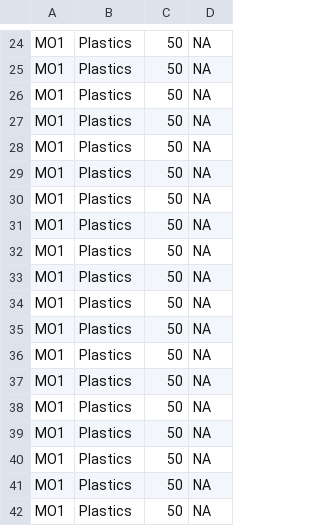
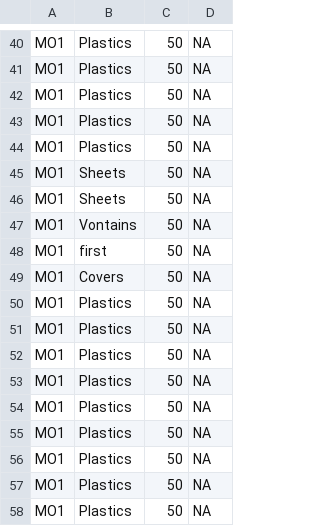
Before and after one commit to L-meck/happy, a CSV file: lib/assets/gravity.csv, drawn as a sheet; only a part is shown, gaps mark what is left out; the shorter side is filled out with more unchanged rows; the diff covers the shown part only.

```diff
--- a/lib/assets/gravity.csv
+++ b/lib/assets/gravity.csv
@@ -28,10 +44,7 @@ MO1,Plastics,50,NA
 MO1,Plastics,50,NA
-MO1,Plastics,50,NA
-MO1,Plastics,50,NA
-MO1,Plastics,50,NA
-MO1,Plastics,50,NA
-MO1,Plastics,50,NA
-MO1,Plastics,50,NA
-MO1,Plastics,50,NA
-MO1,Plastics,50,NA
+MO1,Sheets,50,NA
+MO1,Sheets,50,NA
+MO1,Vontains,50,NA
+MO1,first,50,NA
+MO1,Covers,50,NA
 MO1,Plastics,50,NA
```
Also changed, not shown: 13 added rows elsewhere in this file, 3 other files.
